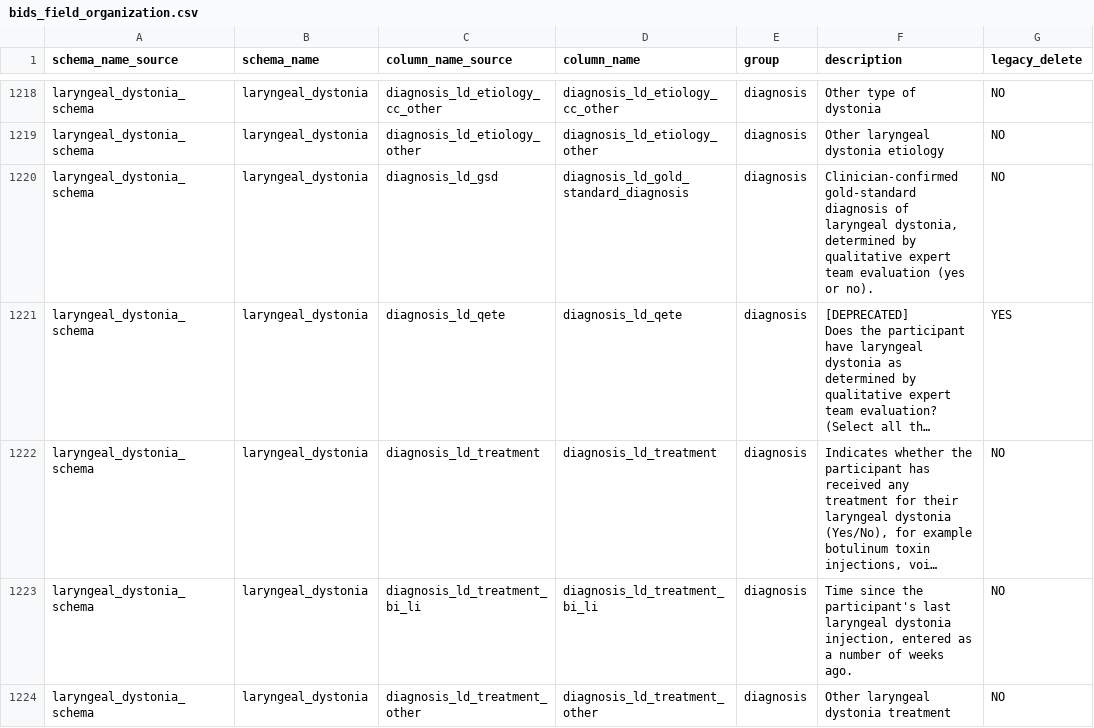
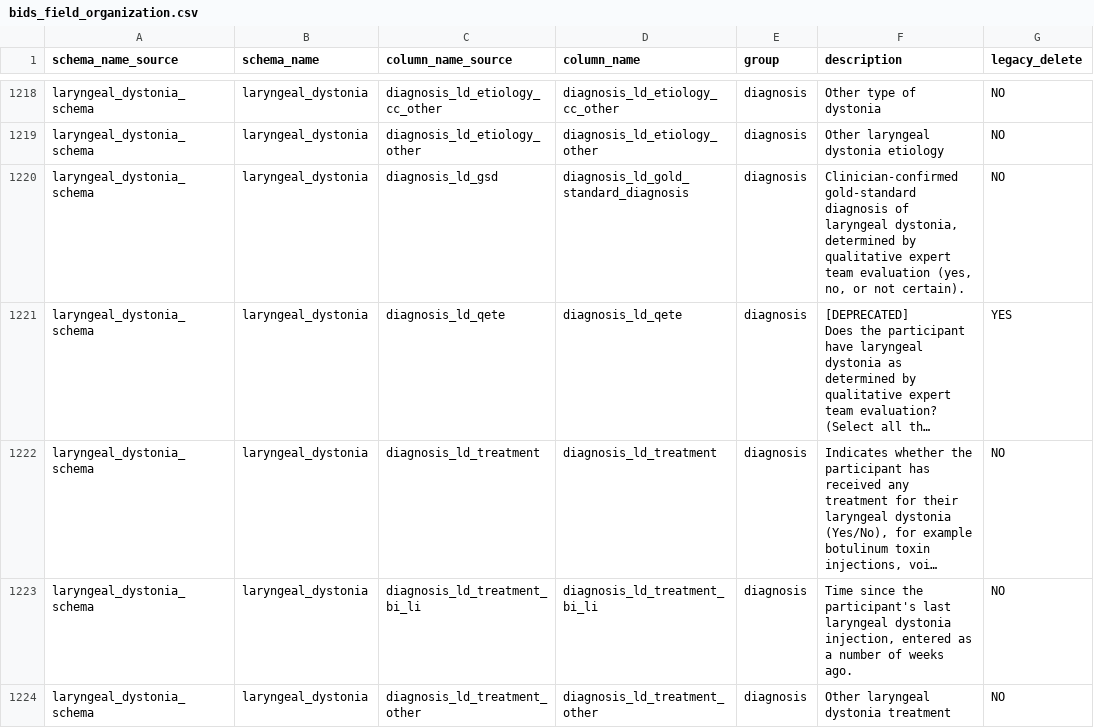
Before and after one commit to sensein/b2aiprep, a CSV file: src/b2aiprep/prepare/resources/bids_field_organization.csv, drawn as a sheet; only a part is shown, gaps mark what is left out; long unchanged cells end in …; the diff covers the shown part only; the diff names each change by its address in the sheet, - before the commit and + after, or states it on an @@ line.

```diff
--- a/src/b2aiprep/prepare/resources/bids_field_organization.csv
+++ b/src/b2aiprep/prepare/resources/bids_field_organization.csv
-F1220 (description): …team evaluation (yes or no).
+F1220 (description): …team evaluation (yes, no, or not certain).
```
Also changed, not shown: 10 edited cells elsewhere in this file.
